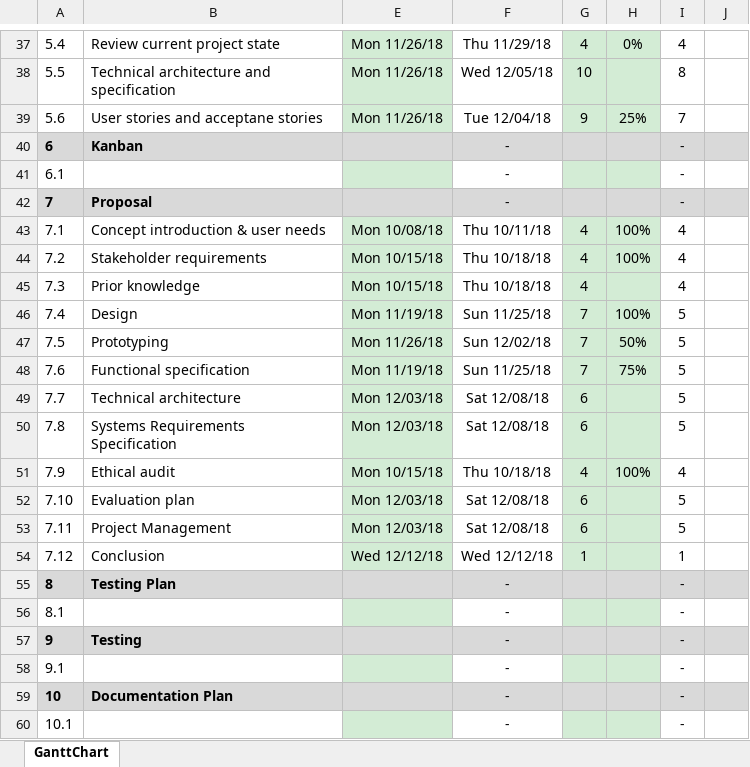
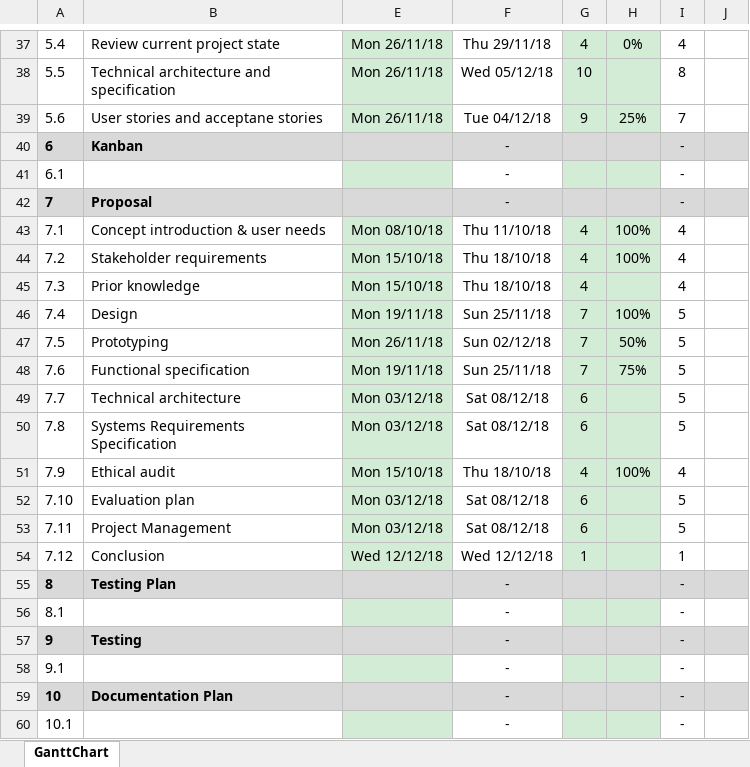
Before and after one commit to jonathankytang/Museum-navigation-ar, an Excel workbook: 0b_forms/gantt_chart.xlsx, sheet GanttChart, drawn as a sheet; only a part is shown, gaps mark what is left out; values as stored, in another font and other column widths than the file's, no borders; charts and pictures and conditional formats not drawn; the diff covers the shown part only; the diff names each change by its address in the sheet, - before the commit and + after, or states it on an @@ line.

```diff
--- a/0b_forms/gantt_chart.xlsx (sheet GanttChart)
+++ b/0b_forms/gantt_chart.xlsx (sheet GanttChart)
-E37:E39: Mon 11/26/18
+E37:E39: Mon 26/11/18
-F37: Thu 11/29/18
+F37: Thu 29/11/18
-F38: Wed 12/05/18
+F38: Wed 05/12/18
-F39: Tue 12/04/18
+F39: Tue 04/12/18
-E43: Mon 10/08/18
+E43: Mon 08/10/18
-F43: Thu 10/11/18
+F43: Thu 11/10/18
-E44:E45: Mon 10/15/18
+E44:E45: Mon 15/10/18
-F44:F45: Thu 10/18/18
+F44:F45: Thu 18/10/18
-E46: Mon 11/19/18
+E46: Mon 19/11/18
-F46: Sun 11/25/18
+F46: Sun 25/11/18
-E47: Mon 11/26/18
+E47: Mon 26/11/18
-F47: Sun 12/02/18
+F47: Sun 02/12/18
-E48: Mon 11/19/18
+E48: Mon 19/11/18
-F48: Sun 11/25/18
+F48: Sun 25/11/18
-E49:E50: Mon 12/03/18
+E49:E50: Mon 03/12/18
-F49:F50: Sat 12/08/18
+F49:F50: Sat 08/12/18
-E51: Mon 10/15/18
+E51: Mon 15/10/18
-F51: Thu 10/18/18
+F51: Thu 18/10/18
-E52:E53: Mon 12/03/18
+E52:E53: Mon 03/12/18
-F52:F53: Sat 12/08/18
+F52:F53: Sat 08/12/18
```
Also changed, not shown: 48 edited cells elsewhere in this sheet, 33 other files.
